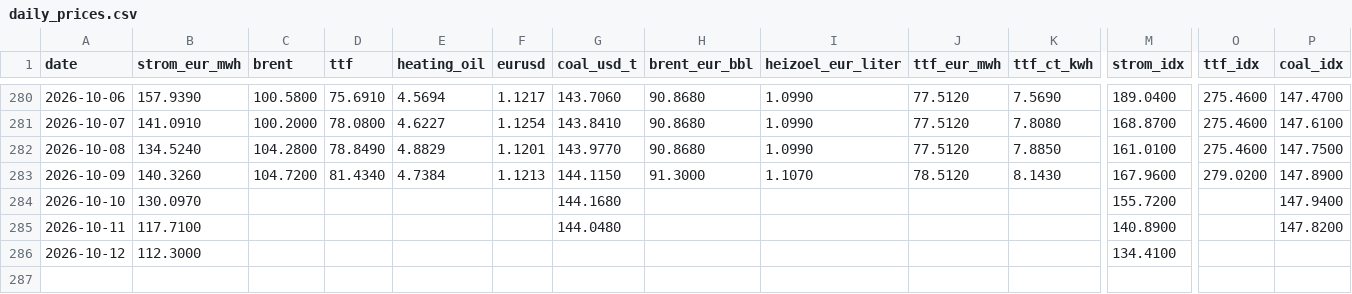
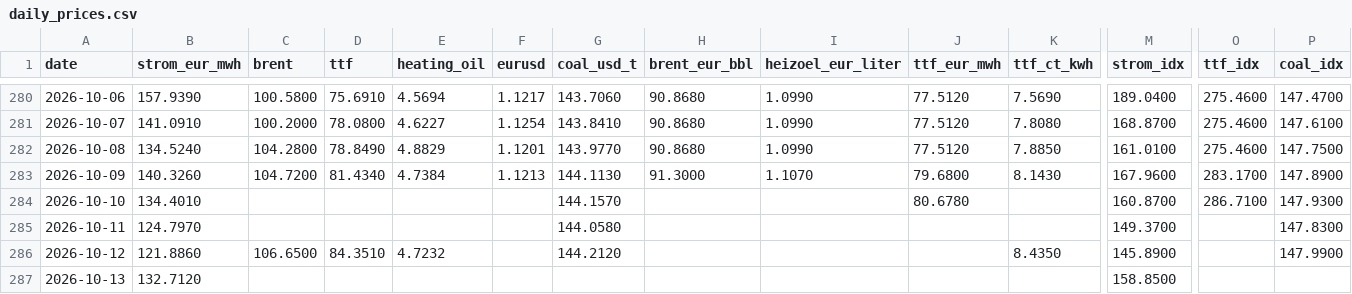
Before and after one commit to DoiEnnoson/Energyprices, a CSV file: data/daily_prices.csv, drawn as a sheet; only a part is shown, gaps mark what is left out; rows hold the shown columns only; the diff names each change by its address in the sheet, - before the commit and + after, or states it on an @@ line.

```diff
--- a/data/daily_prices.csv
+++ b/data/daily_prices.csv
-G283 (coal_usd_t): 144.1150
+G283 (coal_usd_t): 144.1130
-J283 (ttf_eur_mwh): 78.5120
+J283 (ttf_eur_mwh): 79.6800
-O283 (ttf_idx): 279.0200
+O283 (ttf_idx): 283.1700
-B284 (strom_eur_mwh): 130.0970
+B284 (strom_eur_mwh): 134.4010
-G284 (coal_usd_t): 144.1680
+G284 (coal_usd_t): 144.1570
-J284 (ttf_eur_mwh): (empty)
+J284 (ttf_eur_mwh): 80.6780
-M284 (strom_idx): 155.7200
+M284 (strom_idx): 160.8700
-O284 (ttf_idx): (empty)
+O284 (ttf_idx): 286.7100
-P284 (coal_idx): 147.9400
+P284 (coal_idx): 147.9300
-B285 (strom_eur_mwh): 117.7100
+B285 (strom_eur_mwh): 124.7970
-G285 (coal_usd_t): 144.0480
+G285 (coal_usd_t): 144.0580
-M285 (strom_idx): 140.8900
+M285 (strom_idx): 149.3700
-P285 (coal_idx): 147.8200
+P285 (coal_idx): 147.8300
-B286 (strom_eur_mwh): 112.3000
+B286 (strom_eur_mwh): 121.8860
-C286 (brent): (empty)
+C286 (brent): 106.6500
-D286 (ttf): (empty)
+D286 (ttf): 84.3510
-E286 (heating_oil): (empty)
+E286 (heating_oil): 4.7232
-G286 (coal_usd_t): (empty)
+G286 (coal_usd_t): 144.2120
-K286 (ttf_ct_kwh): (empty)
+K286 (ttf_ct_kwh): 8.4350
-M286 (strom_idx): 134.4100
+M286 (strom_idx): 145.8900
-P286 (coal_idx): (empty)
+P286 (coal_idx): 147.9900
+row 287: 2026-10-13 | 132.7120 |  |  |  |  |  |  |  |  |  | 158.8500
```
Also changed, not shown: 3 other files.
